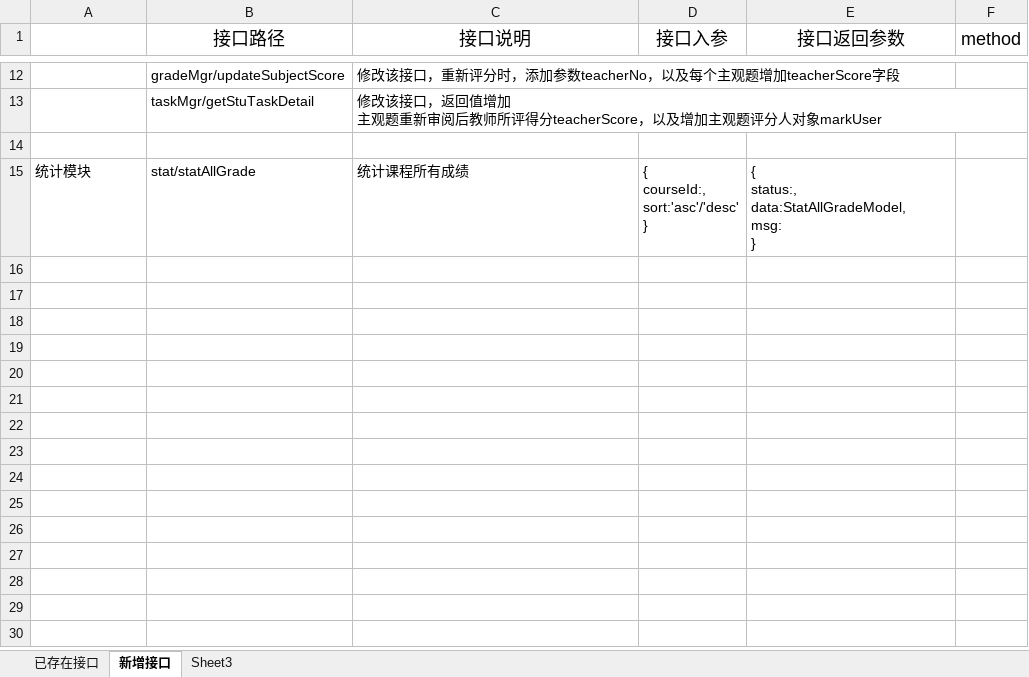
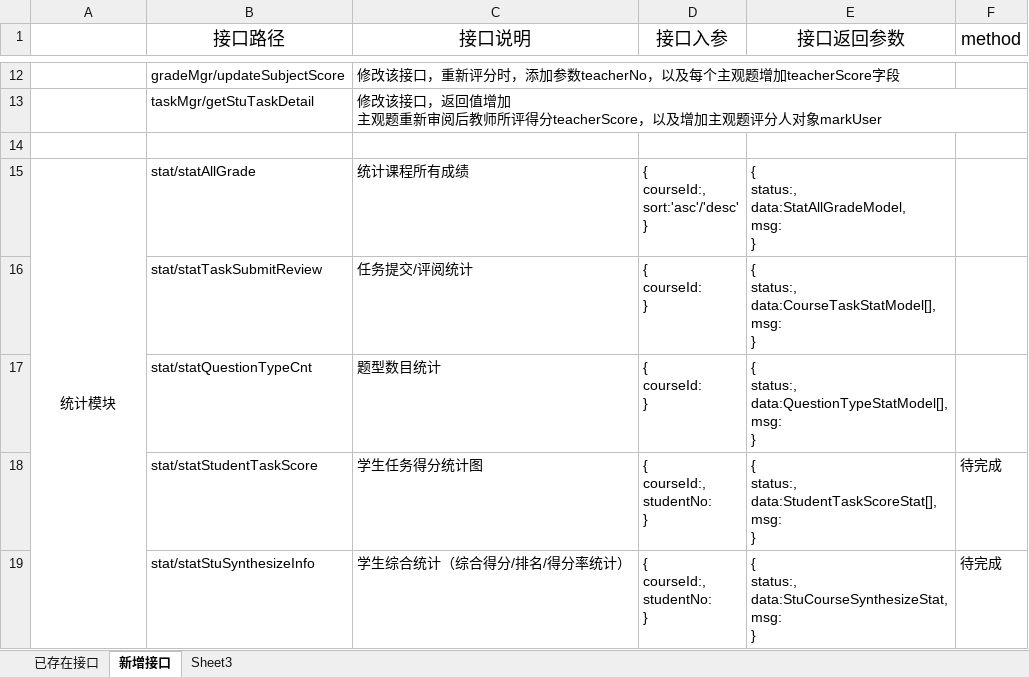
Before and after one commit to chenxianzhang/projects, an Excel workbook: coursemgr/科研项目管理系统后端接口文档.xlsx, sheet 新增接口, drawn as a sheet; only a part is shown, gaps mark what is left out; values as stored, in another font and other column widths than the file's, no borders; ↵ is a line break in a cell; the diff names each change by its address in the sheet, - before the commit and + after, or states it on an @@ line.

```diff
--- a/coursemgr/科研项目管理系统后端接口文档.xlsx (sheet 新增接口)
+++ b/coursemgr/科研项目管理系统后端接口文档.xlsx (sheet 新增接口)
-A15 alignment: left
+A15 alignment: center
+A15:A19 merged
+row 16:  | stat/statTaskSubmitReview | 任务提交/评阅统计 | { ↵ courseId: ↵ } | { ↵ status:, ↵ data:CourseTaskStatModel[], ↵ msg: ↵ }
+row 17:  | stat/statQuestionTypeCnt | 题型数目统计 | { ↵ courseId: ↵ } | { ↵ status:, ↵ data:QuestionTypeStatModel[], ↵ msg: ↵ }
+row 18:  | stat/statStudentTaskScore | 学生任务得分统计图 | { ↵ courseId:, ↵ studentNo: ↵ } | { ↵ status:, ↵ data:StudentTaskScoreStat[], ↵ msg: ↵ } | 待完成
+row 19:  | stat/statStuSynthesizeInfo | 学生综合统计（综合得分/排名/得分率统计） | { ↵ courseId:, ↵ studentNo: ↵ } | { ↵ status:, ↵ data:StuCourseSynthesizeStat, ↵ msg: ↵ } | 待完成
```
Also changed, not shown: 12 other files.
